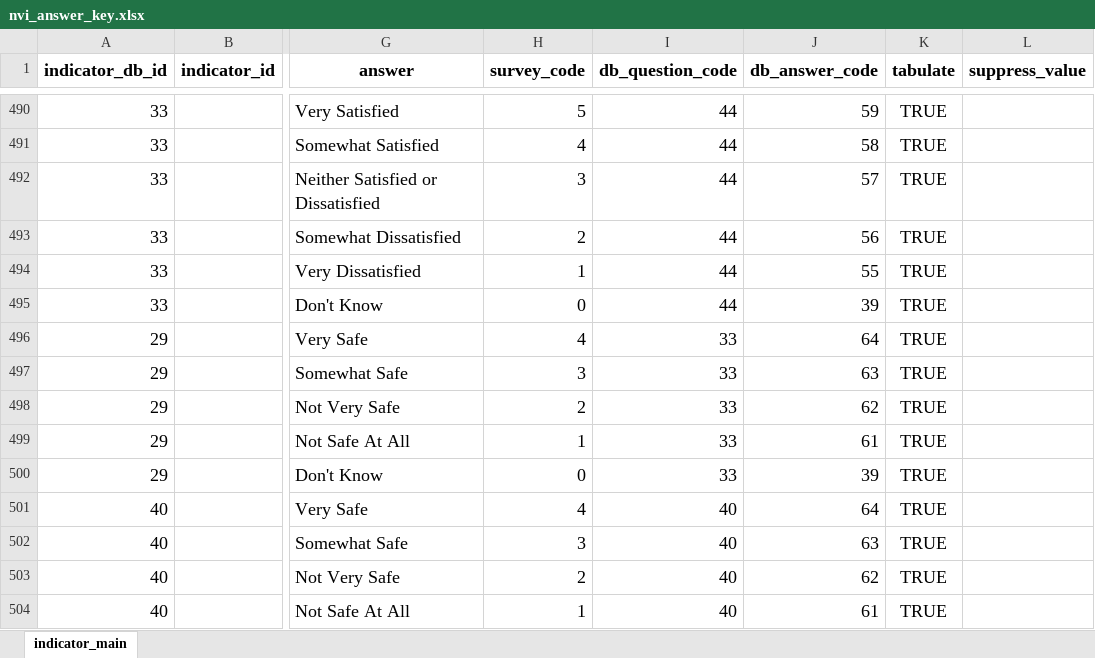
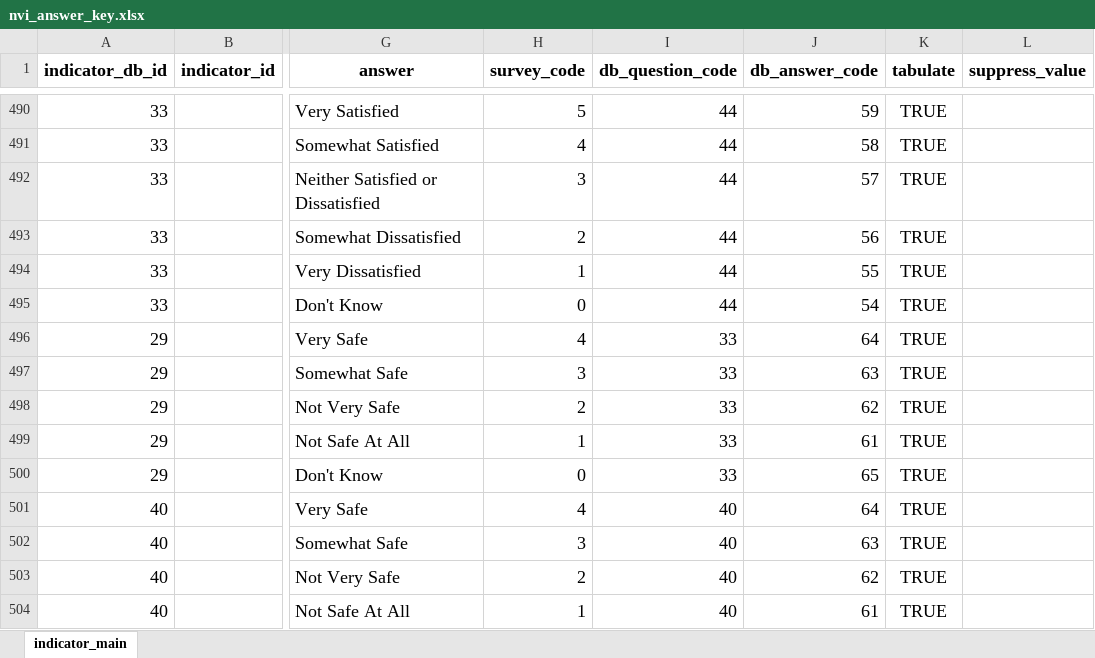
Before and after one commit to data-driven-detroit/nvi_etl, an Excel workbook: primary_survey/v2024/conf/nvi_answer_key.xlsx, sheet indicator_main, drawn as a sheet; only a part is shown, gaps mark what is left out; values as stored, in another font and other column widths than the file's, no borders; conditional formats not drawn; the diff covers the shown part only; the diff names each change by its address in the sheet, - before the commit and + after, or states it on an @@ line.

```diff
--- a/primary_survey/v2024/conf/nvi_answer_key.xlsx (sheet indicator_main)
+++ b/primary_survey/v2024/conf/nvi_answer_key.xlsx (sheet indicator_main)
-J495 (db_answer_code): 39
+J495 (db_answer_code): 54
-J500 (db_answer_code): 39
+J500 (db_answer_code): 65
```
Also changed, not shown: 36 edited cells elsewhere in this sheet, 7 other files.
